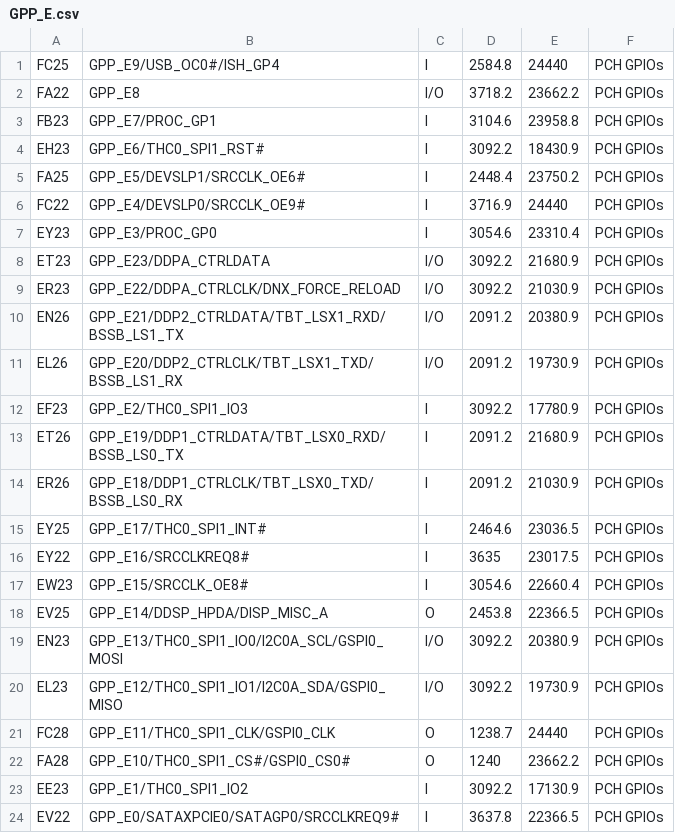
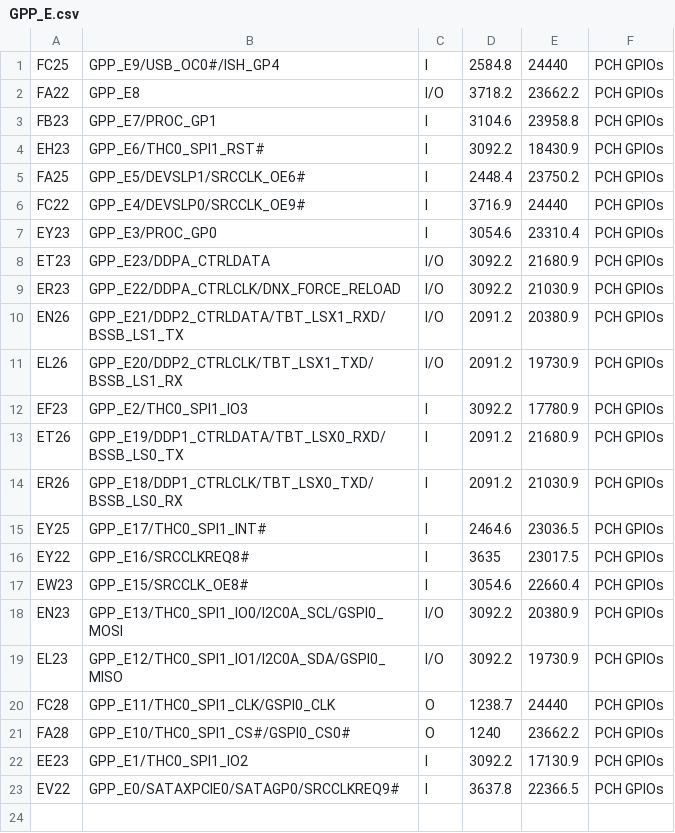
Before and after one commit to system76/virgo, a CSV file: pins/RPL_UPH_FCBGA1744/GPP_E.csv, drawn as a sheet.

```diff
--- a/pins/RPL_UPH_FCBGA1744/GPP_E.csv
+++ b/pins/RPL_UPH_FCBGA1744/GPP_E.csv
@@ -17,3 +17,2 @@ EY22,GPP_E16/SRCCLKREQ8#,I,3635,23017.5,PCH GPIOs,
 EW23,GPP_E15/SRCCLK_OE8#,I,3054.6,22660.4,PCH GPIOs,
-EV25,GPP_E14/DDSP_HPDA/DISP_MISC_A,O,2453.8,22366.5,PCH GPIOs,
 EN23,GPP_E13/THC0_SPI1_IO0/I2C0A_SCL/GSPI0_MOSI,I/O,3092.2,20380.9,PCH GPIOs,
```
Also changed, not shown: pins/RPL_UPH_FCBGA1744/EDP.csv, 2 other files.
